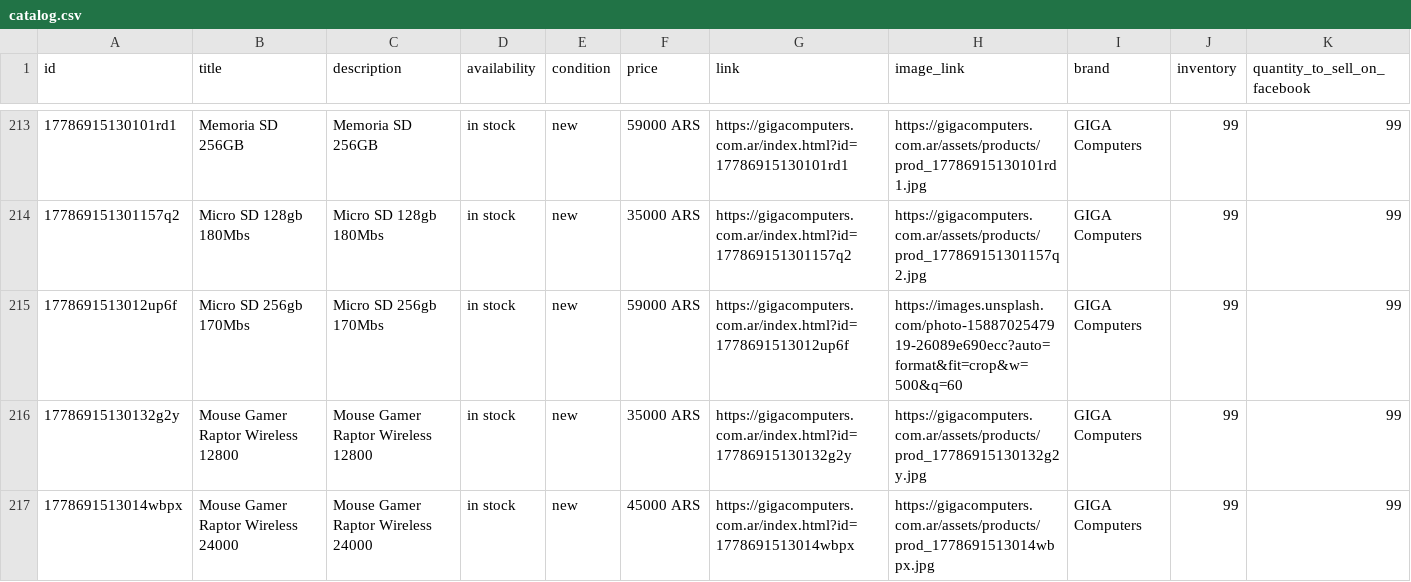
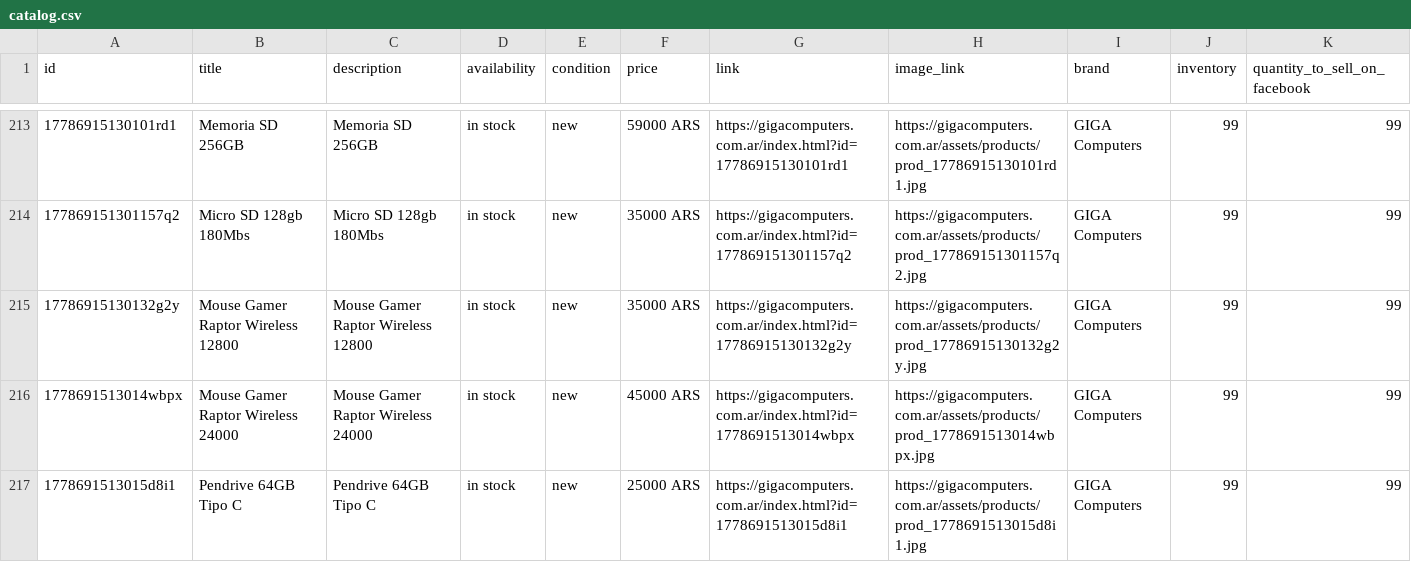
Before and after one commit to lucianodzienciol-hue/NexusGiga, a CSV file: web/catalog.csv, drawn as a sheet; only a part is shown, gaps mark what is left out; the shorter side is filled out with more unchanged rows.

```diff
--- a/web/catalog.csv
+++ b/web/catalog.csv
@@ -214,3 +214,2 @@
 177869151301157q2,Micro SD 128gb 180Mbs,Micro SD 128gb 180Mbs,in stock,new,35000 ARS,https://gigacomputers.com.ar/index.html?id=177869151301157q2,https://gigacomputers.com.ar/assets/products/prod_177869151301157q2.jpg,GIGA Computers,99,99
-1778691513012up6f,Micro SD 256gb 170Mbs,Micro SD 256gb 170Mbs,in stock,new,59000 ARS,https://gigacomputers.com.ar/index.html?id=1778691513012up6f,https://images.unsplash.com/photo-1588702547919-26089e690ecc?auto=format&fit=crop&w=500&q=60,GIGA Computers,99,99
 17786915130132g2y,Mouse Gamer Raptor Wireless 12800,Mouse Gamer Raptor Wireless 12800,in stock,new,35000 ARS,https://gigacomputers.com.ar/index.html?id=17786915130132g2y,https://gigacomputers.com.ar/assets/products/prod_17786915130132g2y.jpg,GIGA Computers,99,99
```
Also changed, not shown: 16 other files.
